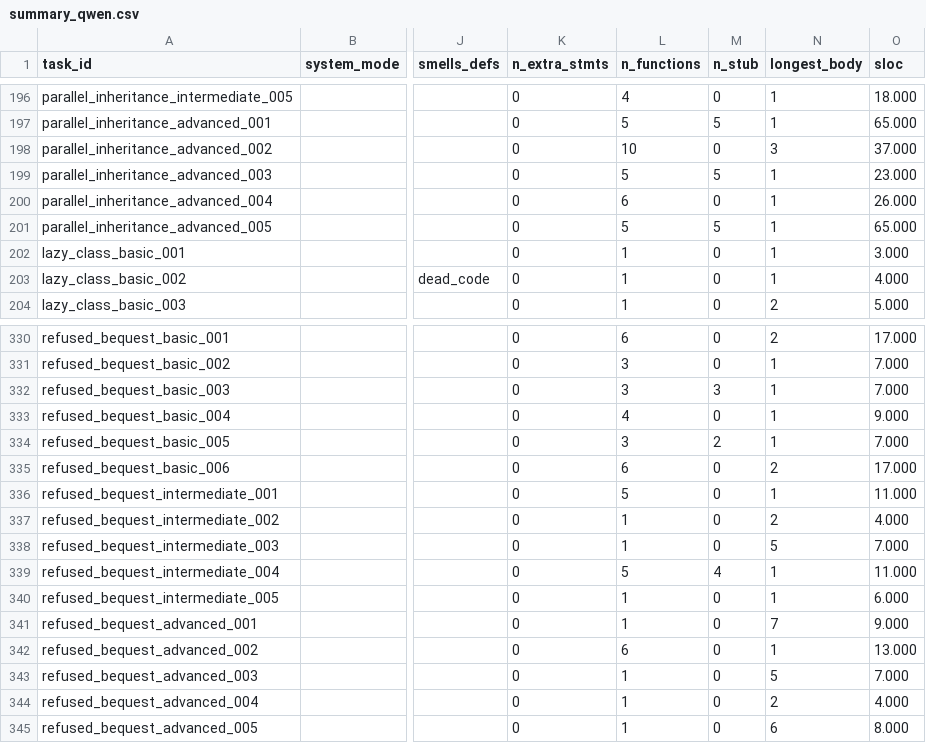
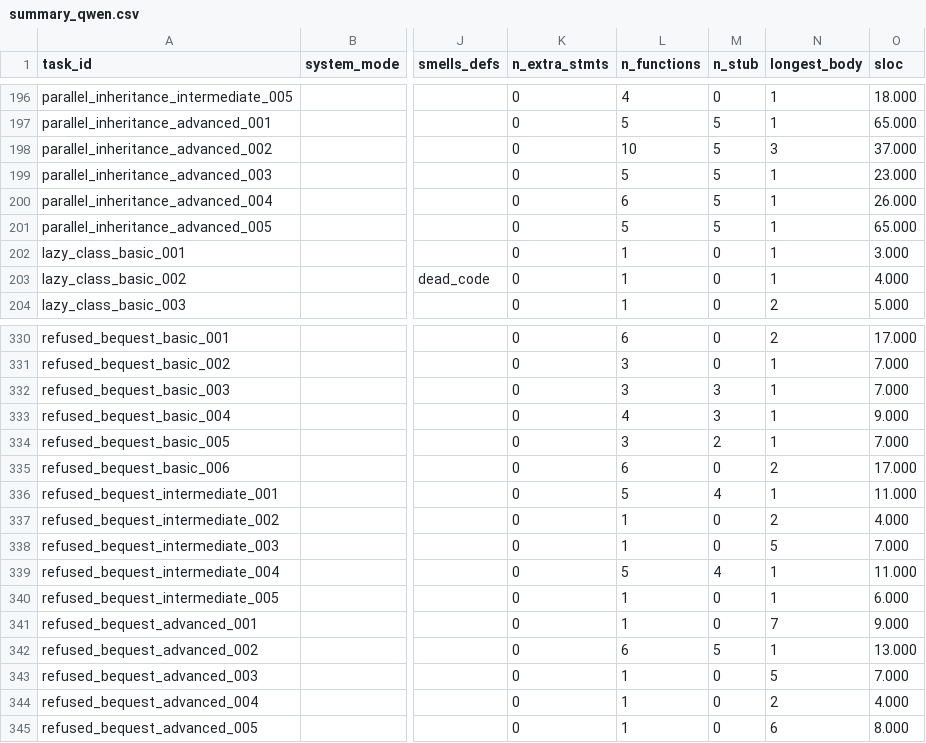
Before and after one commit to kaiyi03/Code-Smells, a CSV file: prompt_study/summary_qwen.csv, drawn as a sheet; only a part is shown, gaps mark what is left out; the diff names each change by its address in the sheet, - before the commit and + after, or states it on an @@ line.

```diff
--- a/prompt_study/summary_qwen.csv
+++ b/prompt_study/summary_qwen.csv
-M198 (n_stub): 0
+M198 (n_stub): 5
-M200 (n_stub): 0
+M200 (n_stub): 5
-M333 (n_stub): 0
+M333 (n_stub): 3
-M336 (n_stub): 0
+M336 (n_stub): 4
-M342 (n_stub): 0
+M342 (n_stub): 5
```
Also changed, not shown: prompt_study/summary_deepseek.csv, prompt_study/summary_deepseekfull.csv, 26 other files.
